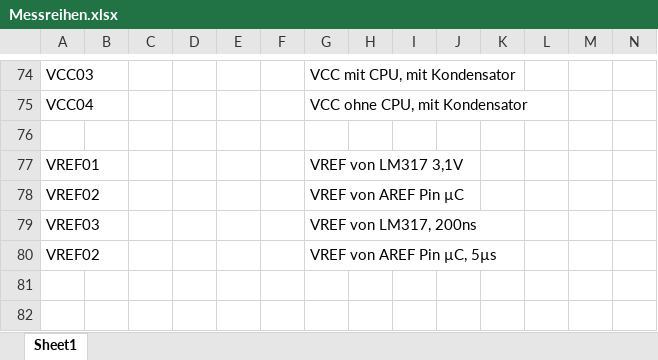
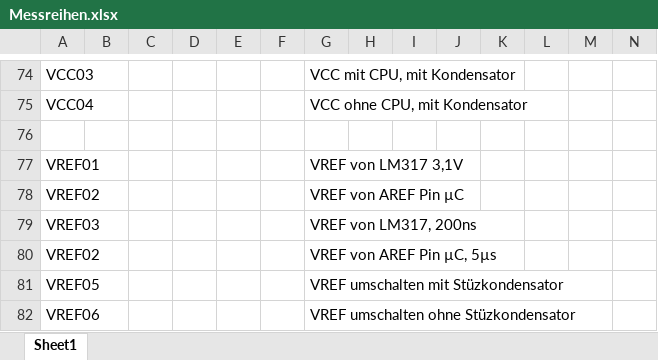
Before and after one commit to Strice91/BA-Programm, an Excel workbook: Matlab/Messreihen.xlsx, sheet Sheet1, drawn as a sheet; only a part is shown, gaps mark what is left out; values as stored, in another font and other column widths than the file's, no borders; rows hold the shown columns only; the diff names each change by its address in the sheet, - before the commit and + after, or states it on an @@ line.

Commit message:
matlab2tikz getestet

```diff
--- a/Matlab/Messreihen.xlsx (sheet Sheet1)
+++ b/Matlab/Messreihen.xlsx (sheet Sheet1)
+row 81: VREF05 |  |  |  |  |  | VREF umschalten mit Stüzkondensator
+row 82: VREF06 |  |  |  |  |  | VREF umschalten ohne Stüzkondensator
```
Also changed, not shown: 8 other files.
